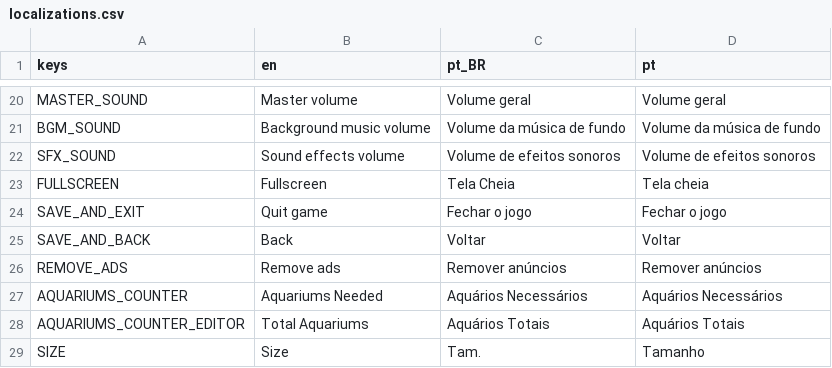
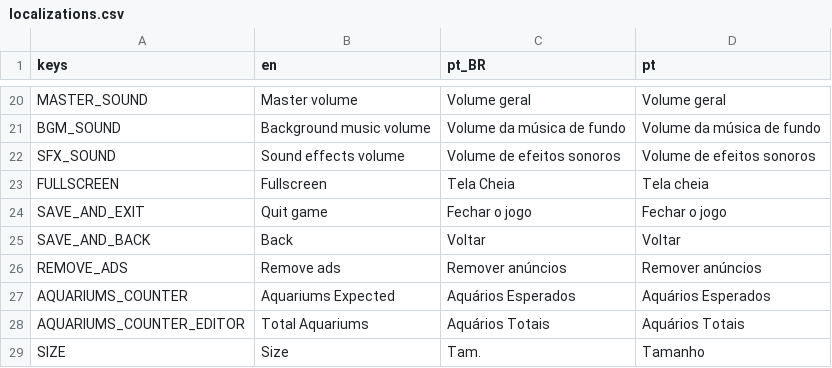
Before and after one commit to MarvellousSoft/liquidum, a CSV file: project/localization/localizations.csv, drawn as a sheet; only a part is shown, gaps mark what is left out.

Commit message:
Updated aquariums translations

```diff
--- a/project/localization/localizations.csv
+++ b/project/localization/localizations.csv
@@ -26,3 +26,3 @@ SAVE_AND_BACK,Back,Voltar,Voltar
 REMOVE_ADS,Remove ads,Remover anúncios,Remover anúncios
-AQUARIUMS_COUNTER,Aquariums Needed,Aquários Necessários,Aquários Necessários
+AQUARIUMS_COUNTER,Aquariums Expected,Aquários Esperados,Aquários Esperados
 AQUARIUMS_COUNTER_EDITOR,Total Aquariums,Aquários Totais,Aquários Totais
```
